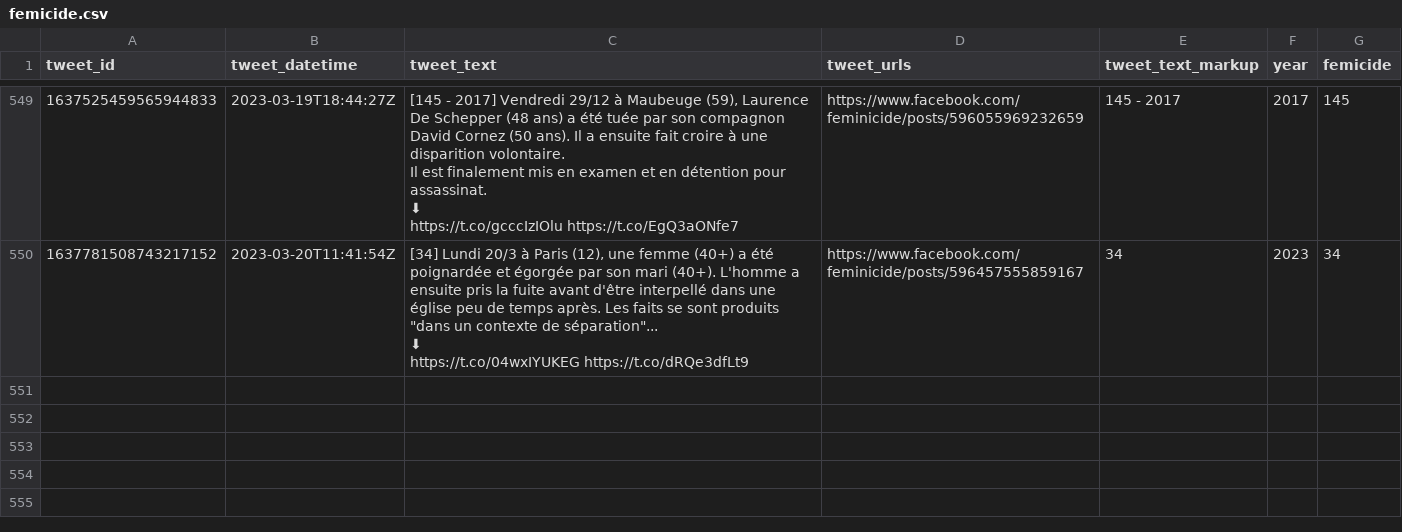
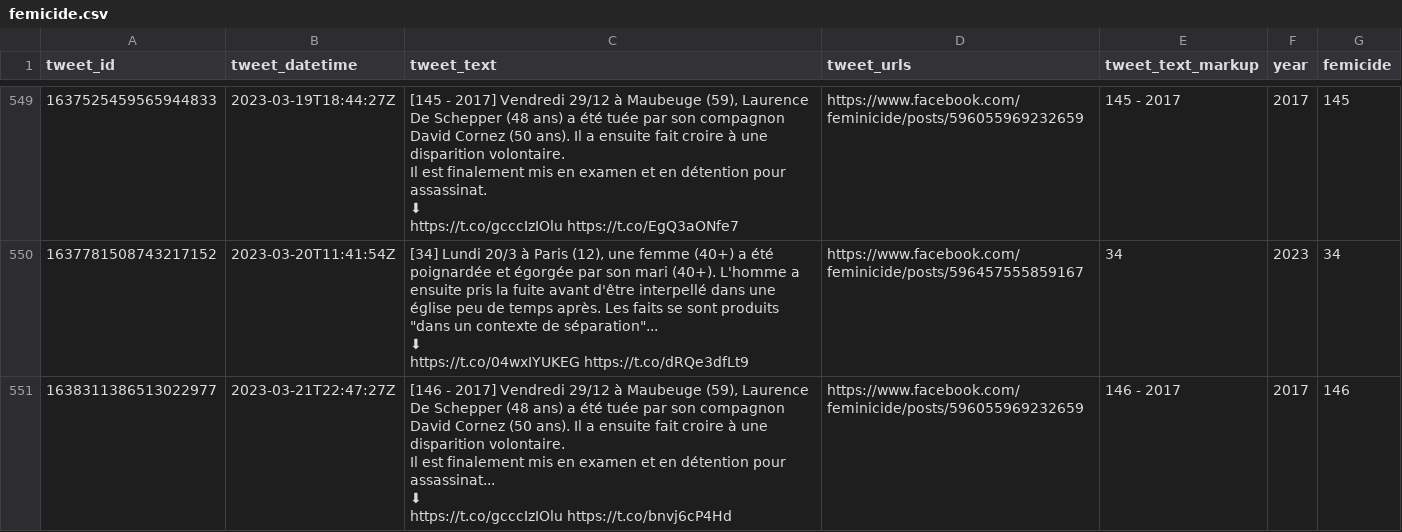
Before and after one commit to cedricbatailler/femicides_fr, a CSV file: data/femicide.csv, drawn as a sheet; only a part is shown, gaps mark what is left out; ↵ is a line break in a cell; the diff names each change by its address in the sheet, - before the commit and + after, or states it on an @@ line.

```diff
--- a/data/femicide.csv
+++ b/data/femicide.csv
+row 551: 1638311386513022977 | 2023-03-21T22:47:27Z | [146 - 2017] Vendredi 29/12 à Maubeuge (59), Laurence De Schepper (48 ans) a été tuée par son compagnon David Cornez (50 ans). Il a ensuite fait croire à une disparition volontaire. ↵ Il est finalement mis en examen et en détention pour assassinat... ↵ ⬇ ↵ https://t.co/gcccIzIOlu https://t.co/bnvj6cP4Hd | https://www.facebook.com/feminicide/posts/596055969232659 | 146 - 2017 | 2017 | 146
```
Also changed, not shown: 1 other file.
